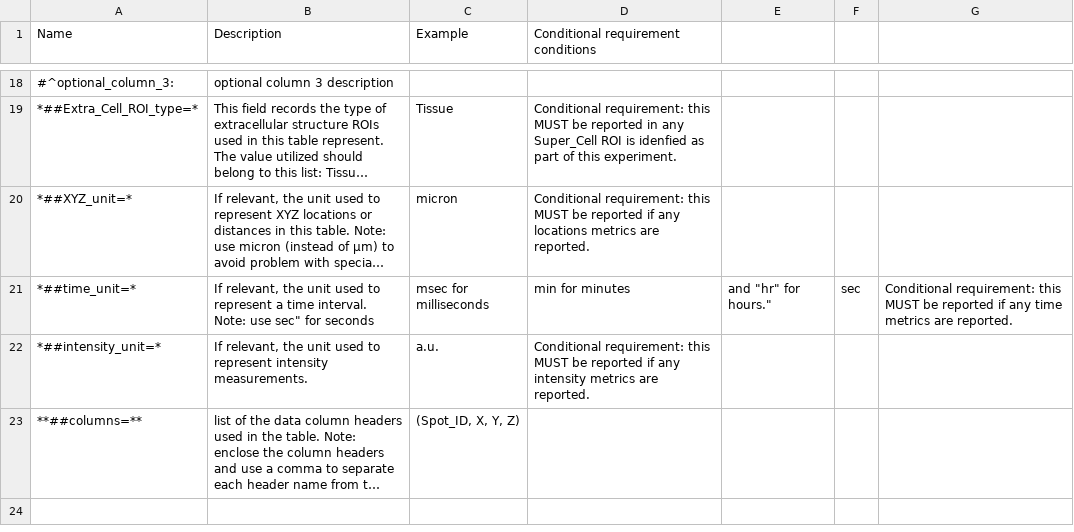
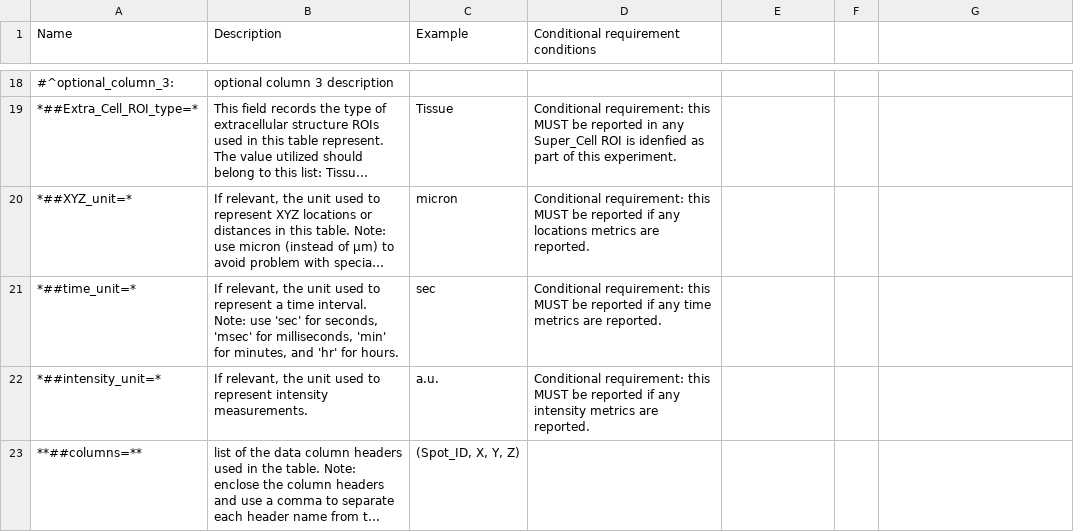
Before and after one commit to 4dn-dcic/fish_omics_format, a CSV file: docs/source/tables/cell_header.csv, drawn as a sheet; only a part is shown, gaps mark what is left out; long unchanged cells end in …; the diff names each change by its address in the sheet, - before the commit and + after, or states it on an @@ line.

Commit message:
Update cell_header.csv

```diff
--- a/docs/source/tables/cell_header.csv
+++ b/docs/source/tables/cell_header.csv
-B21 (Description): …Note: use sec" for seconds
+B21 (Description): …Note: use 'sec' for seconds, 'msec' for milliseconds, 'min' for minutes, and 'hr' for hours.
-C21 (Example): msec for milliseconds
+C21 (Example): sec
-D21: min for minutes
+D21: Conditional requirement: this MUST be reported if any time metrics are reported.
-E21: and "hr" for hours."
+E21: (empty)
-F21: sec
+F21: (empty)
-G21: Conditional requirement: this MUST be reported if any time metrics are reported.
+G21: (empty)
```
